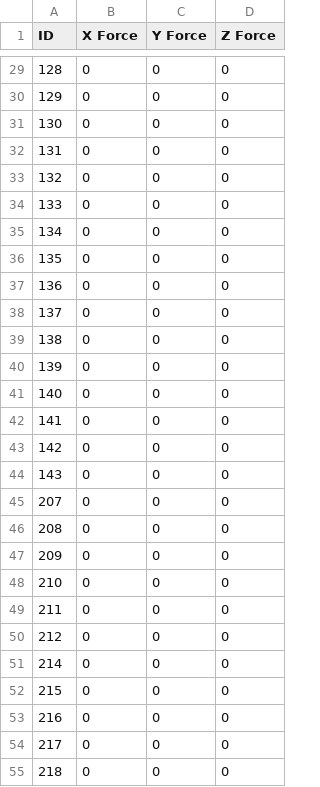
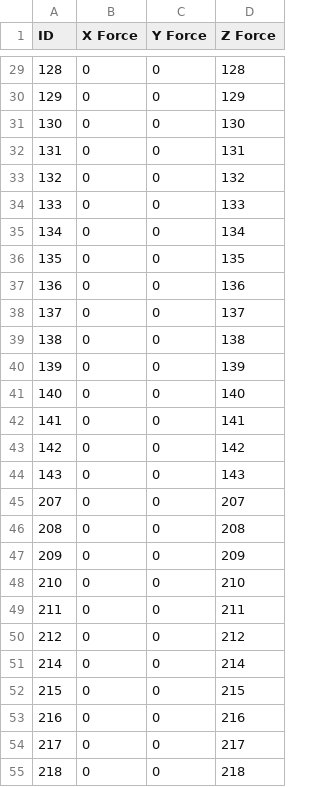
Before and after one commit to lsst-ts/ts_m1m3support, a CSV file: Controller/SettingFiles/Tables/StaticForceTable.csv, drawn as a sheet; only a part is shown, gaps mark what is left out; the diff covers the shown part only.

Commit message:
Add static force offsets. Add initial bending mode forces.

```diff
--- a/Controller/SettingFiles/Tables/StaticForceTable.csv
+++ b/Controller/SettingFiles/Tables/StaticForceTable.csv
@@ -29,27 +29,27 @@ ID,X Force,Y Force,Z Force
-128,0,0,0
-129,0,0,0
-130,0,0,0
-131,0,0,0
-132,0,0,0
-133,0,0,0
-134,0,0,0
-135,0,0,0
-136,0,0,0
-137,0,0,0
-138,0,0,0
-139,0,0,0
-140,0,0,0
-141,0,0,0
-142,0,0,0
-143,0,0,0
-207,0,0,0
-208,0,0,0
-209,0,0,0
-210,0,0,0
-211,0,0,0
-212,0,0,0
-214,0,0,0
-215,0,0,0
-216,0,0,0
-217,0,0,0
-218,0,0,0
+128,0,0,128
+129,0,0,129
+130,0,0,130
+131,0,0,131
+132,0,0,132
+133,0,0,133
+134,0,0,134
+135,0,0,135
+136,0,0,136
+137,0,0,137
+138,0,0,138
+139,0,0,139
+140,0,0,140
+141,0,0,141
+142,0,0,142
+143,0,0,143
+207,0,0,207
+208,0,0,208
+209,0,0,209
+210,0,0,210
+211,0,0,211
+212,0,0,212
+214,0,0,214
+215,0,0,215
+216,0,0,216
+217,0,0,217
+218,0,0,218
```
Also changed, not shown: 129 edited cells elsewhere in this file, 51 other files.
